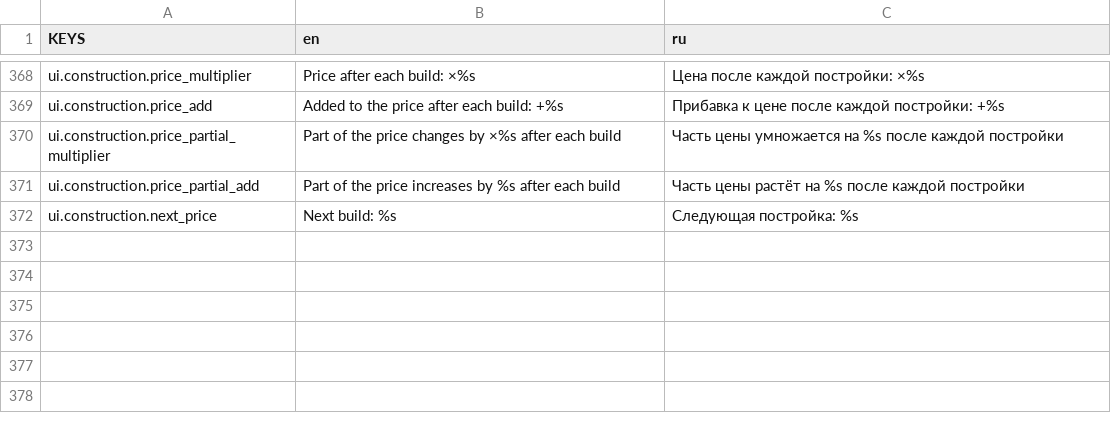
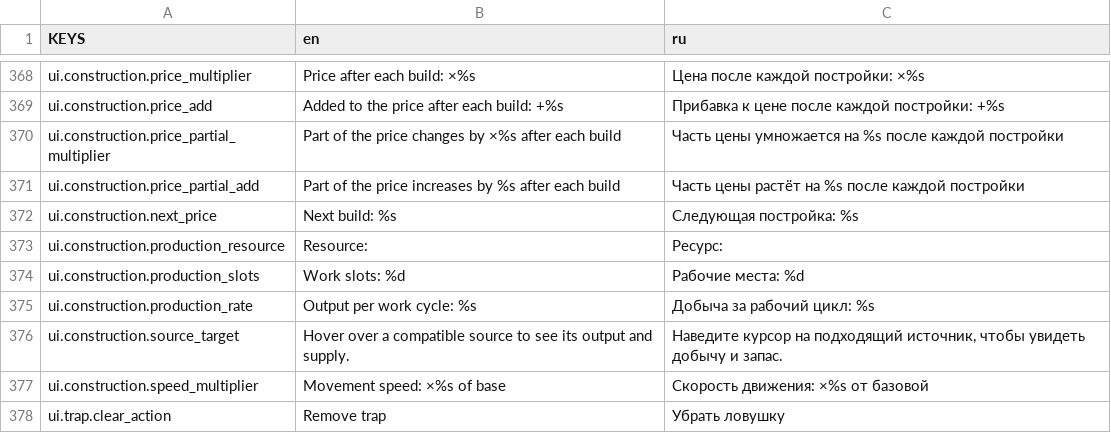
Before and after one commit to Vtorye/Proximity_Archipelago, a CSV file: language/keys.csv, drawn as a sheet; only a part is shown, gaps mark what is left out.

```diff
--- a/language/keys.csv
+++ b/language/keys.csv
@@ -372 +372,7 @@ ui.construction.price_partial_add,Part of the price increases by %s after each b
 ui.construction.next_price,Next build: %s,Следующая постройка: %s
+ui.construction.production_resource,Resource:,Ресурс:
+ui.construction.production_slots,Work slots: %d,Рабочие места: %d
+ui.construction.production_rate,Output per work cycle: %s,Добыча за рабочий цикл: %s
+ui.construction.source_target,Hover over a compatible source to see its output and supply.,"Наведите курсор на подходящий источник, чтобы увидеть добычу и запас."
+ui.construction.speed_multiplier,Movement speed: ×%s of base,Скорость движения: ×%s от базовой
+ui.trap.clear_action,Remove trap,Убрать ловушку
```
Also changed, not shown: 41 other files.
